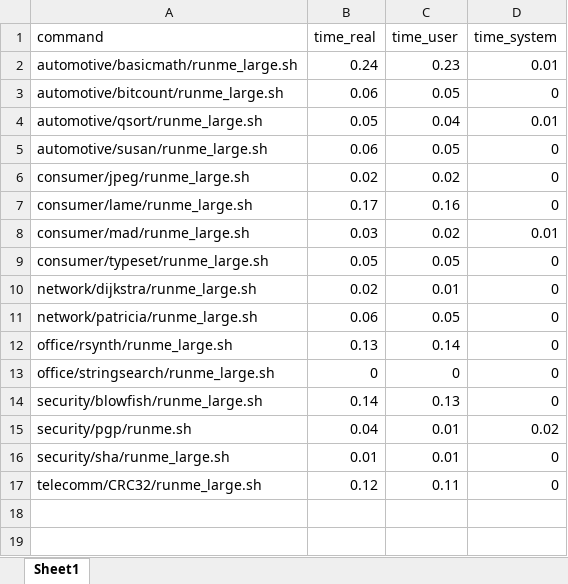
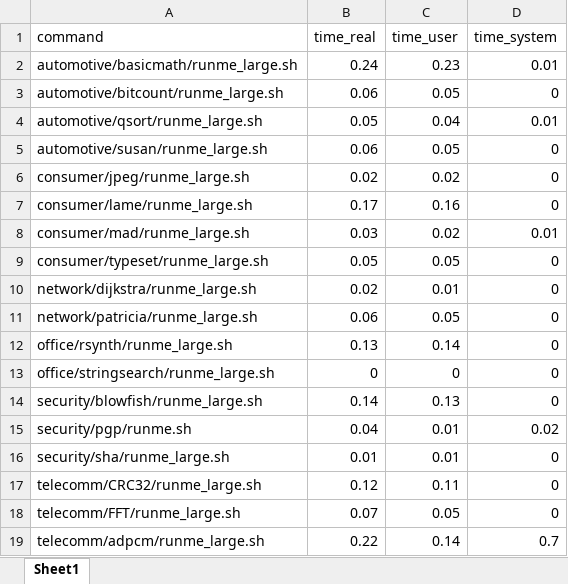
Before and after one commit to ekut-es/mibench, an Excel workbook: results/user_vs_system_time.xlsx, sheet Sheet1, drawn as a sheet; values as stored, in another font and other column widths than the file's, no borders; the diff names each change by its address in the sheet, - before the commit and + after, or states it on an @@ line.

Commit message:
Added results of telecomm/adpcm.

```diff
--- a/results/user_vs_system_time.xlsx (sheet Sheet1)
+++ b/results/user_vs_system_time.xlsx (sheet Sheet1)
+row 18: telecomm/FFT/runme_large.sh | 0.07 | 0.05 | 0
+row 19: telecomm/adpcm/runme_large.sh | 0.22 | 0.14 | 0.7
```
